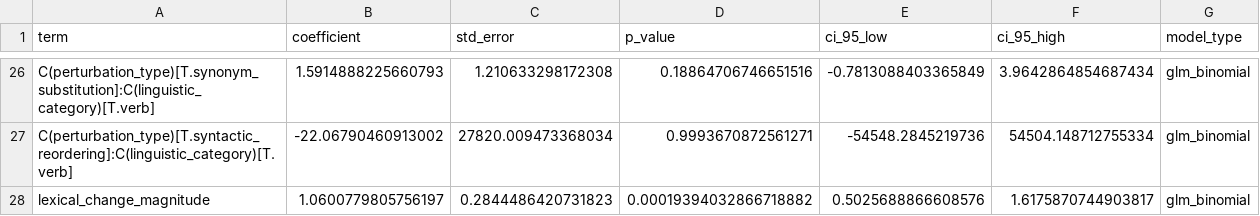
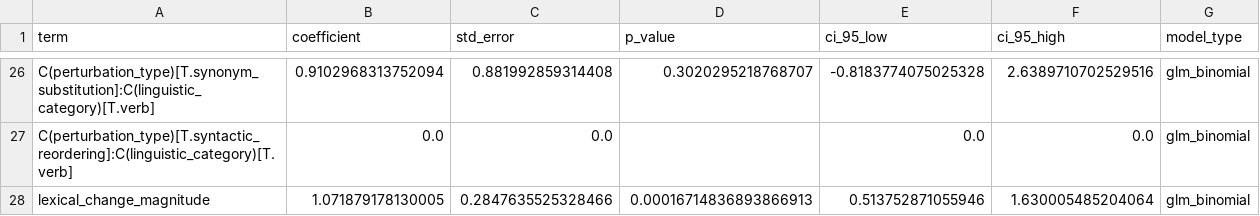
Before and after one commit to Kasfi-Ahamed/Measuring-Semantic-Stability-in-Clinical-LLMs, a CSV file: outputs/rq1/tables/rq1_semantic_shift_glm_results.csv, drawn as a sheet; only a part is shown, gaps mark what is left out; the diff covers the shown part only; the diff names each change by its address in the sheet, - before the commit and + after, or states it on an @@ line.

```diff
--- a/outputs/rq1/tables/rq1_semantic_shift_glm_results.csv
+++ b/outputs/rq1/tables/rq1_semantic_shift_glm_results.csv
-B26 (coefficient): 1.5914888225660793
+B26 (coefficient): 0.9102968313752094
-C26 (std_error): 1.210633298172308
+C26 (std_error): 0.881992859314408
-D26 (p_value): 0.18864706746651516
+D26 (p_value): 0.3020295218768707
-E26 (ci_95_low): -0.7813088403365849
+E26 (ci_95_low): -0.8183774075025328
-F26 (ci_95_high): 3.9642864854687434
+F26 (ci_95_high): 2.6389710702529516
-B27 (coefficient): -22.06790460913002
+B27 (coefficient): 0.0
-C27 (std_error): 27820.009473368034
+C27 (std_error): 0.0
-D27 (p_value): 0.9993670872561271
+D27 (p_value): (empty)
-E27 (ci_95_low): -54548.2845219736
+E27 (ci_95_low): 0.0
-F27 (ci_95_high): 54504.148712755334
+F27 (ci_95_high): 0.0
-B28 (coefficient): 1.0600779805756197
+B28 (coefficient): 1.071879178130005
-C28 (std_error): 0.2844486420731823
+C28 (std_error): 0.2847635525328466
-D28 (p_value): 0.00019394032866718882
+D28 (p_value): 0.00016714836893866913
-E28 (ci_95_low): 0.5025688866608576
+E28 (ci_95_low): 0.513752871055946
-F28 (ci_95_high): 1.6175870744903817
+F28 (ci_95_high): 1.630005485204064
```
Also changed, not shown: 120 edited cells elsewhere in this file, outputs/rq1/tables/rq1_conditional_entropy_scores.csv, outputs/rq1/tables/rq1_figure_group_summary.csv, 23 other files.
